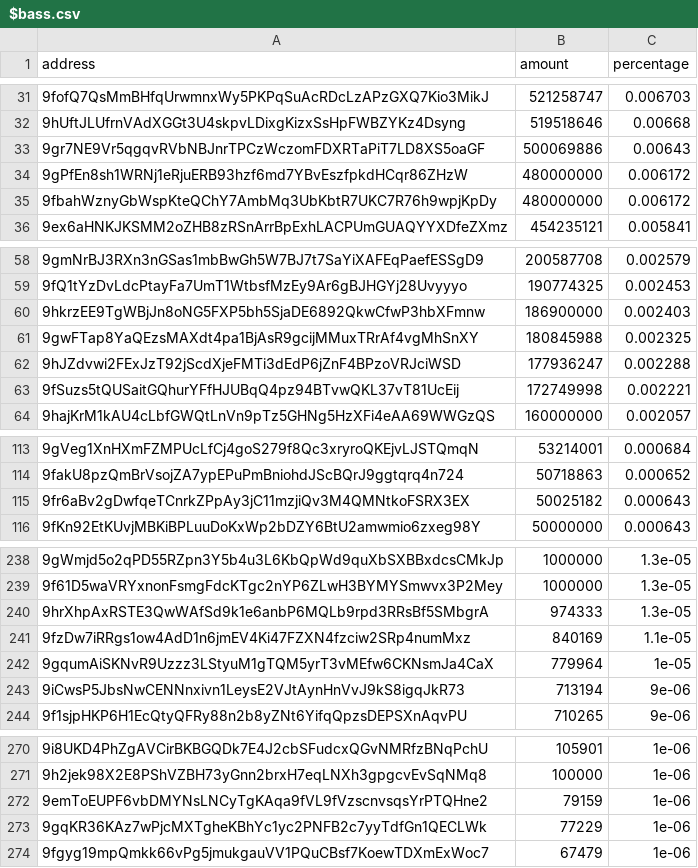
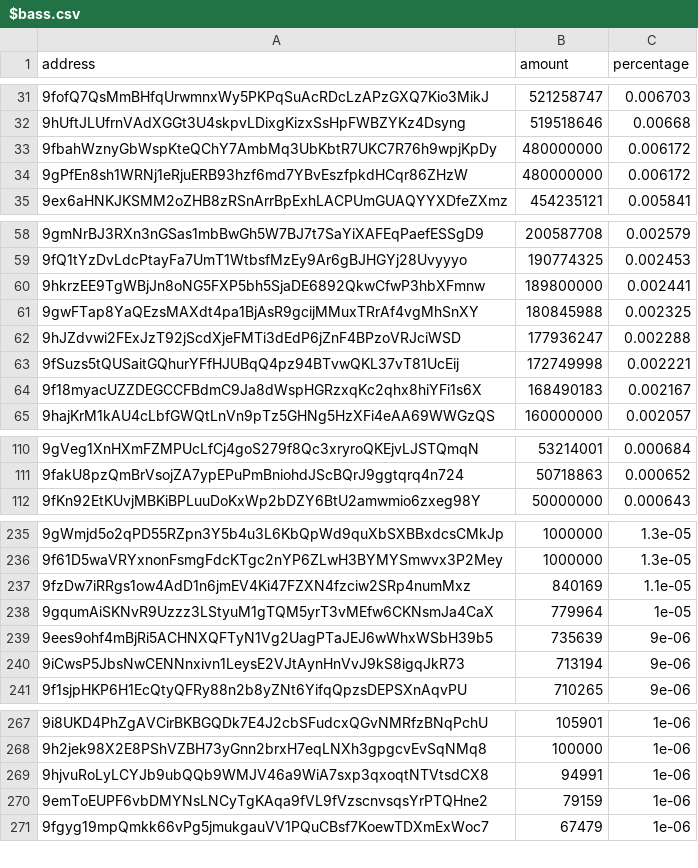
Before and after one commit to babygrenade/ergo-tokenautics, a CSV file: data/$bass.csv, drawn as a sheet; only a part is shown, gaps mark what is left out; removed rows and columns are numbered as before the commit, all else as after; the diff covers the shown part only; the diff names each change by its address in the sheet, - before the commit and + after, or states it on an @@ line.

```diff
--- a/data/$bass.csv
+++ b/data/$bass.csv
-row 33: 9gr7NE9Vr5qgqvRVbNBJnrTPCzWczomFDXRTaPiT7LD8XS5oaGF | 500069886 | 0.00643
@@ row 35 moved to row 33: 9fbahWznyGbWspKteQChY7AmbMq3UbKbtR7UKC7R… @@
-B60 (amount): 186900000
+B60 (amount): 189800000
-C60 (percentage): 0.002403
+C60 (percentage): 0.002441
+row 64: 9f18myacUZZDEGCCFBdmC9Ja8dWspHGRzxqKc2qhx8hiYFi1s6X | 168490183 | 0.002167
-row 115: 9fr6aBv2gDwfqeTCnrkZPpAy3jC11mzjiQv3M4QMNtkoFSRX3EX | 50025182 | 0.000643
-row 240: 9hrXhpAxRSTE3QwWAfSd9k1e6anbP6MQLb9rpd3RRsBf5SMbgrA | 974333 | 1.3e-05
+row 239: 9ees9ohf4mBjRi5ACHNXQFTyN1Vg2UagPTaJEJ6wWhxWSbH39b5 | 735639 | 9e-06
+row 269: 9hjvuRoLyLCYJb9ubQQb9WMJV46a9WiA7sxp3qxoqtNTVtsdCX8 | 94991 | 1e-06
-row 273: 9gqKR36KAz7wPjcMXTgheKBhYc1yc2PNFB2c7yyTdfGn1QECLWk | 77229 | 1e-06
```
Also changed, not shown: 12 added rows, 14 removed rows, 14 moved rows and 13 edited cells elsewhere in this file, data/EXLE.csv, data/QUACKS.csv, 15 other files.
